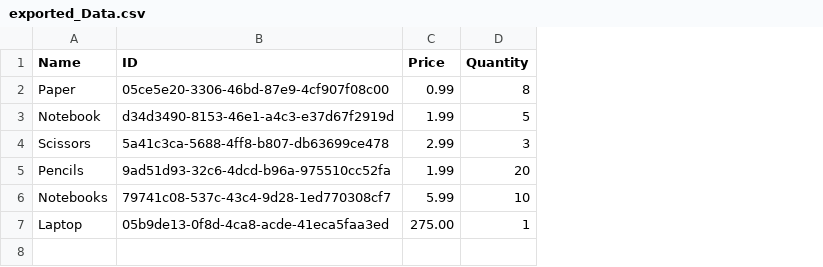
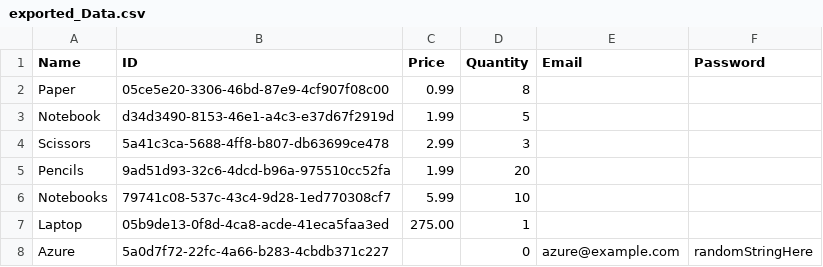
Before and after one commit to TreyBMorris/SWE_Team_5, a CSV file: ServerAPI/wwwroot/exported_Data.csv, drawn as a sheet; the diff names each change by its address in the sheet, - before the commit and + after, or states it on an @@ line.

```diff
--- a/ServerAPI/wwwroot/exported_Data.csv
+++ b/ServerAPI/wwwroot/exported_Data.csv
+column E (Email), empty
+column F (Password), empty
+row 8: Azure | 5a0d7f72-22fc-4a66-b283-4cbdb371c227 |  | 0 | azure@example.com | randomStringHere
```
Also changed, not shown: 4 other files.
